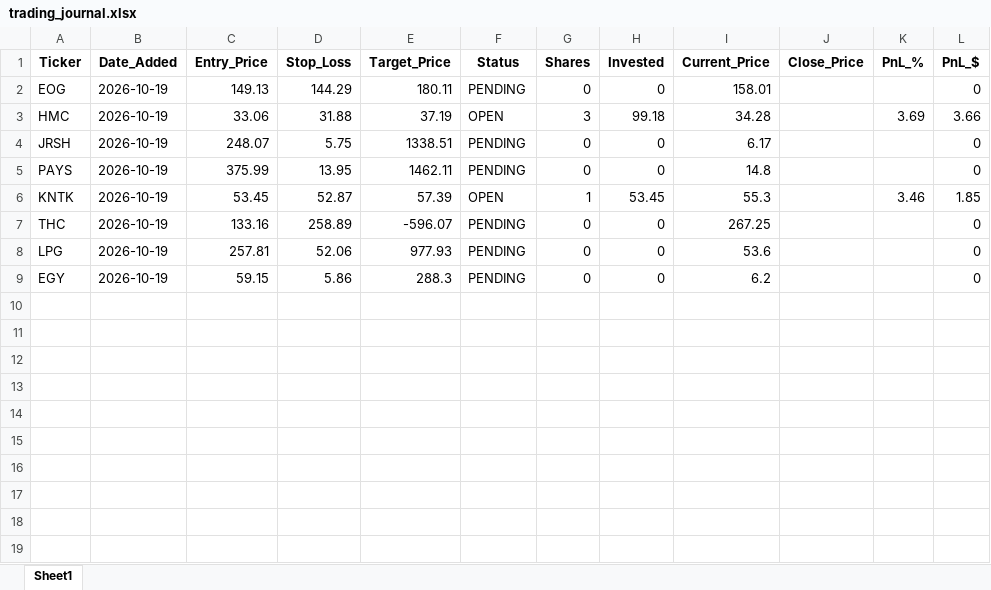
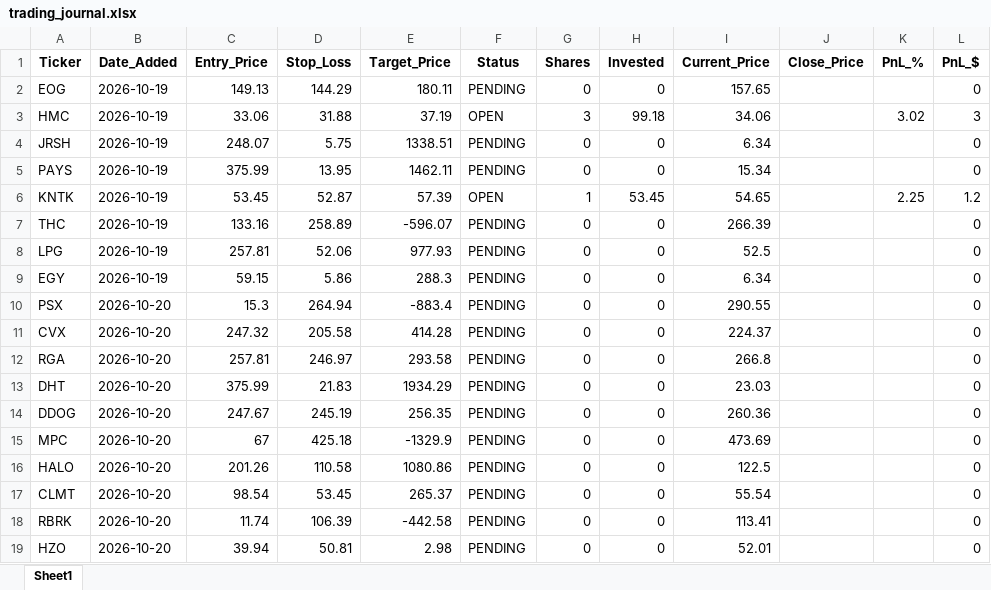
Before and after one commit to pppanio-cmd/stock-screener, an Excel workbook: trading_journal.xlsx, sheet Sheet1, drawn as a sheet; values as stored, in another font and other column widths than the file's, no borders; the diff names each change by its address in the sheet, - before the commit and + after, or states it on an @@ line.

```diff
--- a/trading_journal.xlsx (sheet Sheet1)
+++ b/trading_journal.xlsx (sheet Sheet1)
-I2 (Current_Price): 158.01
+I2 (Current_Price): 157.65
-I3 (Current_Price): 34.28
+I3 (Current_Price): 34.06
-K3 (PnL_%): 3.69
+K3 (PnL_%): 3.02
-L3 (PnL_$): 3.66
+L3 (PnL_$): 3
-I4 (Current_Price): 6.17
+I4 (Current_Price): 6.34
-I5 (Current_Price): 14.8
+I5 (Current_Price): 15.34
-I6 (Current_Price): 55.3
+I6 (Current_Price): 54.65
-K6 (PnL_%): 3.46
+K6 (PnL_%): 2.25
-L6 (PnL_$): 1.85
+L6 (PnL_$): 1.2
-I7 (Current_Price): 267.25
+I7 (Current_Price): 266.39
-I8 (Current_Price): 53.6
+I8 (Current_Price): 52.5
-I9 (Current_Price): 6.2
+I9 (Current_Price): 6.34
+row 10: PSX | 2026-10-20 | 15.3 | 264.94 | -883.4 | PENDING | 0 | 0 | 290.55 |  |  | 0
+row 11: CVX | 2026-10-20 | 247.32 | 205.58 | 414.28 | PENDING | 0 | 0 | 224.37 |  |  | 0
+row 12: RGA | 2026-10-20 | 257.81 | 246.97 | 293.58 | PENDING | 0 | 0 | 266.8 |  |  | 0
+row 13: DHT | 2026-10-20 | 375.99 | 21.83 | 1934.29 | PENDING | 0 | 0 | 23.03 |  |  | 0
+row 14: DDOG | 2026-10-20 | 247.67 | 245.19 | 256.35 | PENDING | 0 | 0 | 260.36 |  |  | 0
+row 15: MPC | 2026-10-20 | 67 | 425.18 | -1329.9 | PENDING | 0 | 0 | 473.69 |  |  | 0
+row 16: HALO | 2026-10-20 | 201.26 | 110.58 | 1080.86 | PENDING | 0 | 0 | 122.5 |  |  | 0
+row 17: CLMT | 2026-10-20 | 98.54 | 53.45 | 265.37 | PENDING | 0 | 0 | 55.54 |  |  | 0
+row 18: RBRK | 2026-10-20 | 11.74 | 106.39 | -442.58 | PENDING | 0 | 0 | 113.41 |  |  | 0
+row 19: HZO | 2026-10-20 | 39.94 | 50.81 | 2.98 | PENDING | 0 | 0 | 52.01 |  |  | 0
```
